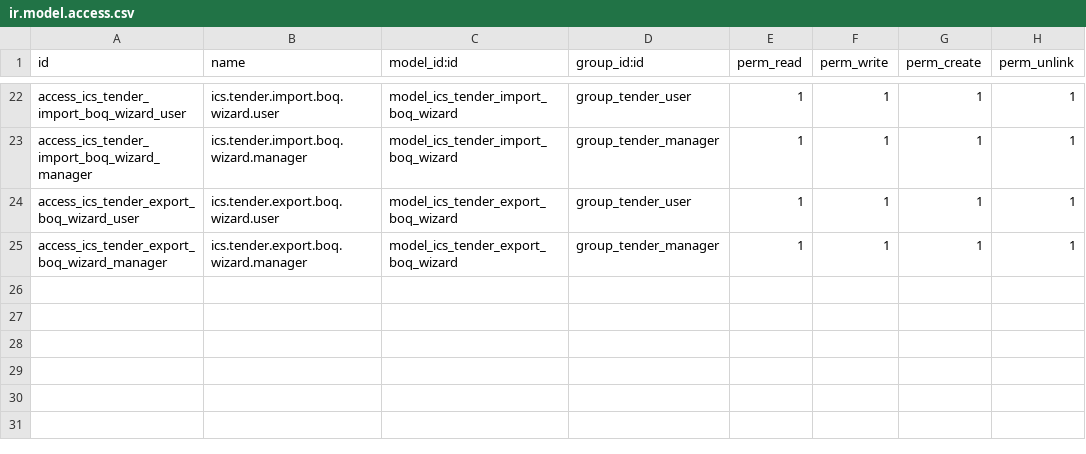
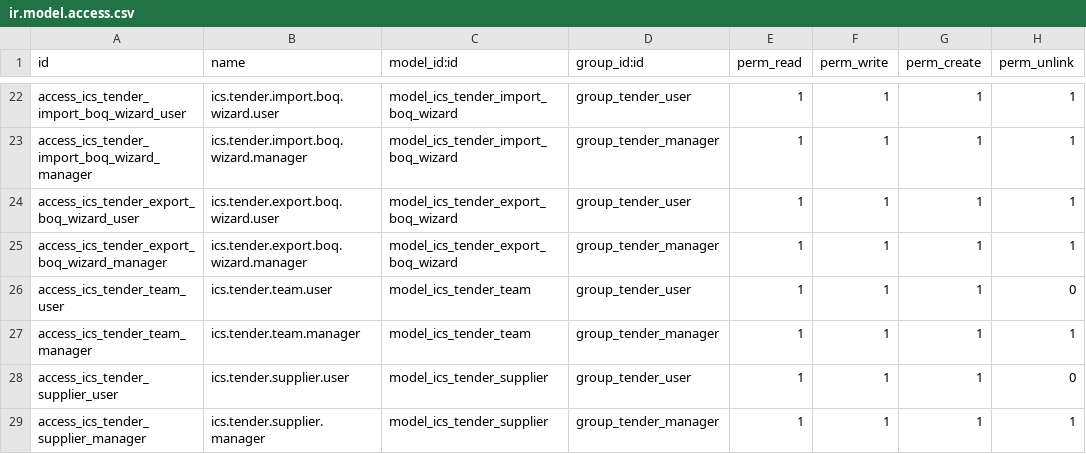
Before and after one commit to icloudsolutions/tender_management, a CSV file: ics_tender_management/security/ir.model.access.csv, drawn as a sheet; only a part is shown, gaps mark what is left out; the diff names each change by its address in the sheet, - before the commit and + after, or states it on an @@ line.

Commit message:
Feature: Migrate legacy CRM (Odoo Studio) fields to ics_tender_management
- Add 60+ fields from legacy CRM system covering:
  * Tendering details (booklet, submission method, completion time)
  * Booklet purchase tracking
  * Site visit & inquiries management
  * Offer opening & results tracking
  * Approval workflow (Direct/Dept/Financial/CEO)
  * Qualification phase (presales, evaluation, certifications)
  * Award details (company, amount, date, letter)
  * Extensions & appeals tracking
  * Document management
- Create ics.tender.team model for communication team
- Create ics.tender.supplier model for potential suppliers
- Add 5 new tabs in tender form view:
  * Tendering Details
  * Qualification
  * Approvals
  * Offer Results
  * Team & Suppliers
- Update security access rules for new models
- Add comprehensive Arabic translations for all new fields
- Based on analysis of documentation/crm*.png screenshots
- Ensures full compliance with documented procedures

```diff
--- a/ics_tender_management/security/ir.model.access.csv
+++ b/ics_tender_management/security/ir.model.access.csv
+row 26: access_ics_tender_team_user | ics.tender.team.user | model_ics_tender_team | group_tender_user | 1 | 1 | 1 | 0
+row 27: access_ics_tender_team_manager | ics.tender.team.manager | model_ics_tender_team | group_tender_manager | 1 | 1 | 1 | 1
+row 28: access_ics_tender_supplier_user | ics.tender.supplier.user | model_ics_tender_supplier | group_tender_user | 1 | 1 | 1 | 0
+row 29: access_ics_tender_supplier_manager | ics.tender.supplier.manager | model_ics_tender_supplier | group_tender_manager | 1 | 1 | 1 | 1
```
Also changed, not shown: 7 other files.
